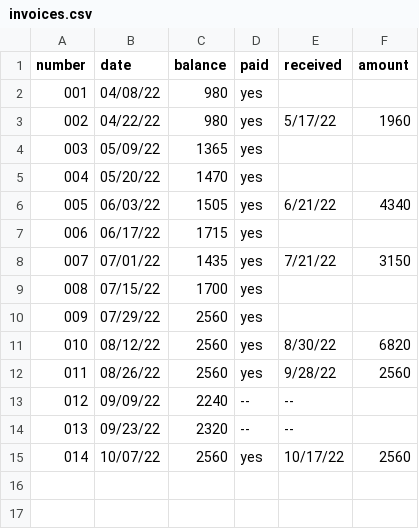
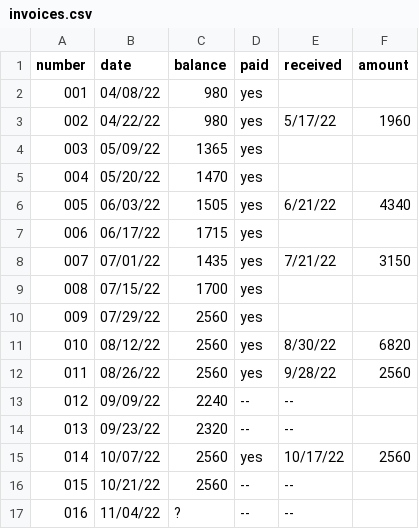
Before and after one commit to jwbat/zsh_scripts, a CSV file: stuff/invoices.csv, drawn as a sheet; the diff names each change by its address in the sheet, - before the commit and + after, or states it on an @@ line.

```diff
--- a/stuff/invoices.csv
+++ b/stuff/invoices.csv
+row 16: 015 | 10/21/22 | 2560 | -- | --
+row 17: 016 | 11/04/22 | ? | -- | --
```
Also changed, not shown: 1 other file.
